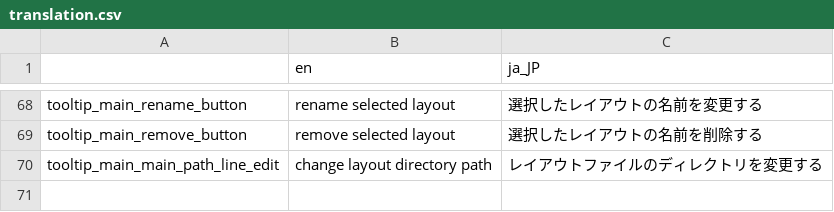
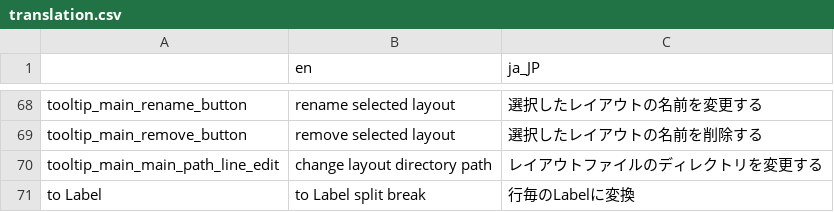
Before and after one commit to folt-a/godot-idea-board, a CSV file: addons/godot-idea-board/translation/translation.csv, drawn as a sheet; only a part is shown, gaps mark what is left out.

Commit message:
textdoc split to label

```diff
--- a/addons/godot-idea-board/translation/translation.csv
+++ b/addons/godot-idea-board/translation/translation.csv
@@ -70 +70,2 @@ tooltip_main_remove_button,remove selected layout,選択したレイアウトの
 tooltip_main_main_path_line_edit,change layout directory path,レイアウトファイルのディレクトリを変更する
+to Label,to Label split break,行毎のLabelに変換
```
Also changed, not shown: 3 other files.
